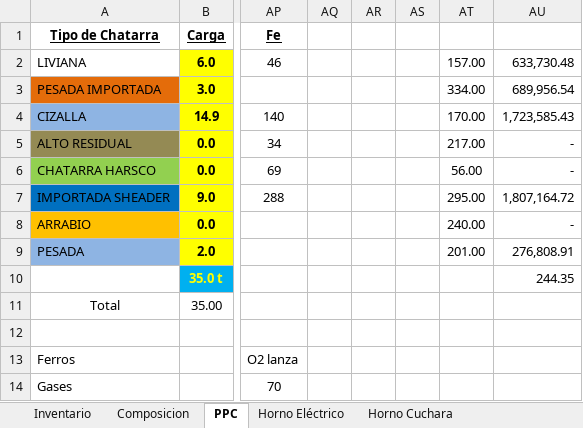
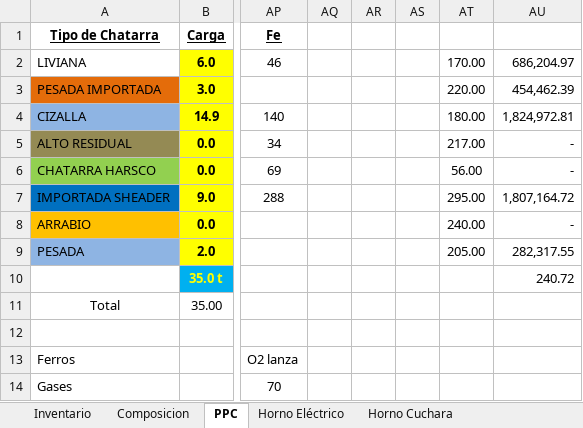
Before and after one commit to Axorimaster/Scrap_Optimization, an Excel workbook: Mix.xlsx, sheet PPC, drawn as a sheet; only a part is shown, gaps mark what is left out; values as stored, in another font and other column widths than the file's, no borders; the diff names each change by its address in the sheet, - before the commit and + after, or states it on an @@ line.

```diff
--- a/Mix.xlsx (sheet PPC)
+++ b/Mix.xlsx (sheet PPC)
-AT2: 157.00
+AT2: 170.00
-AU2: 633,730.48
+AU2: 686,204.97
-AT3: 334.00
+AT3: 220.00
-AU3: 689,956.54
+AU3: 454,462.39
-AT4: 170.00
+AT4: 180.00
-AU4: 1,723,585.43
+AU4: 1,824,972.81
-AT9: 201.00
+AT9: 205.00
-AU9: 276,808.91
+AU9: 282,317.55
-AU10: 244.35
+AU10: 240.72
```
Also changed, not shown: sheet Composicion, sheet Inventario, 3 other files.
